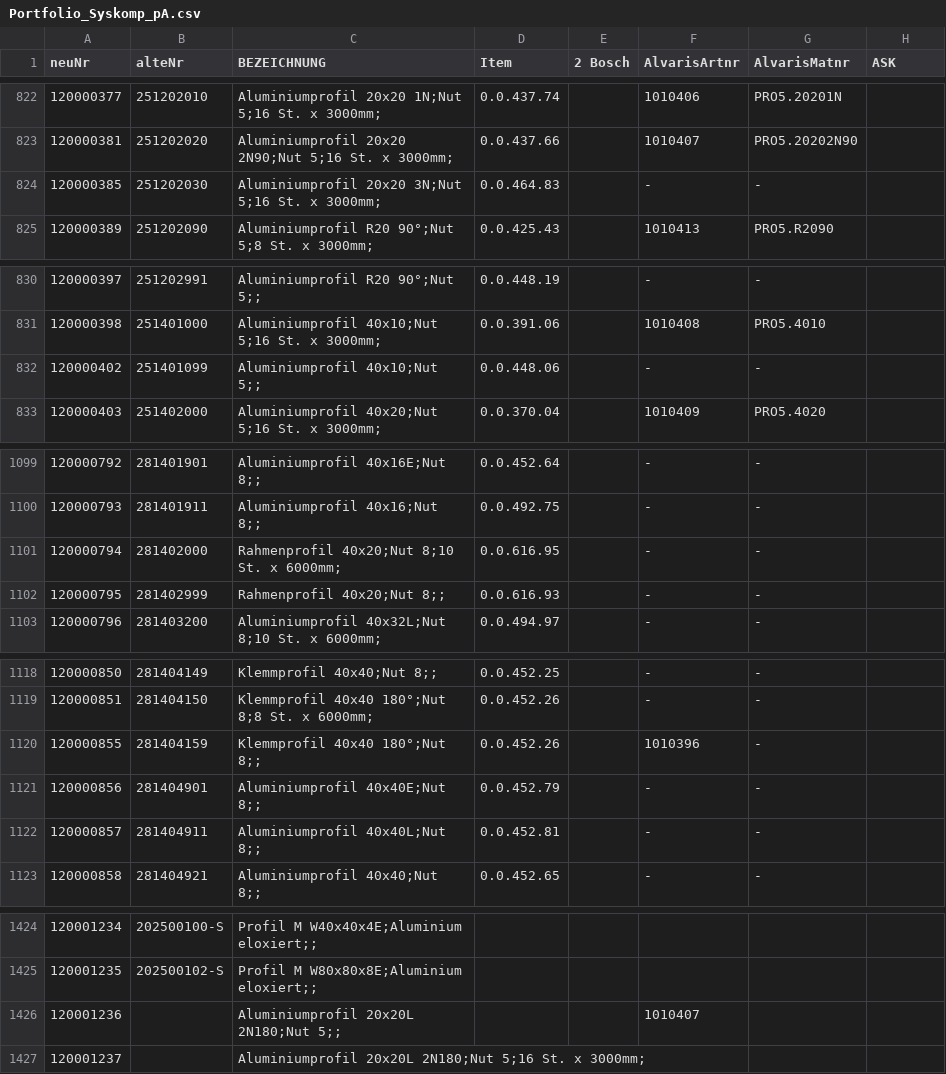
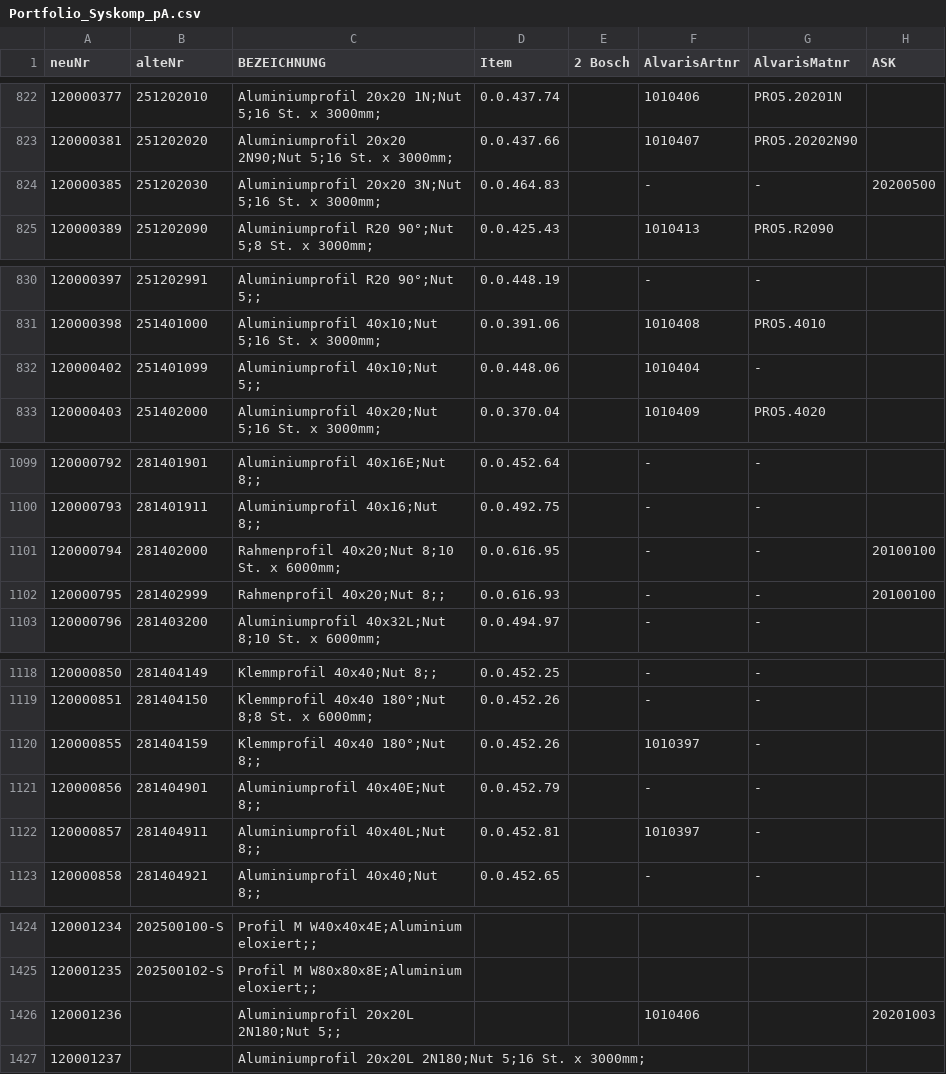
Before and after one commit to GeoBau/conversiontool, a CSV file: Portfolio_Syskomp_pA.csv, drawn as a sheet; only a part is shown, gaps mark what is left out; the diff covers the shown part only.

```diff
--- a/Portfolio_Syskomp_pA.csv
+++ b/Portfolio_Syskomp_pA.csv
@@ -823,3 +823,3 @@
 120000381;251202020;"Aluminiumprofil 20x20 2N90;Nut 5;16 St. x 3000mm;";0.0.437.66;;1010407;PRO5.20202N90;
-120000385;251202030;"Aluminiumprofil 20x20 3N;Nut 5;16 St. x 3000mm;";0.0.464.83;;-;-;
+120000385;251202030;"Aluminiumprofil 20x20 3N;Nut 5;16 St. x 3000mm;";0.0.464.83;;-;-;20200500
 120000389;251202090;"Aluminiumprofil R20 90°;Nut 5;8 St. x 3000mm;";0.0.425.43;;1010413;PRO5.R2090;
@@ -831,3 +831,3 @@
 120000398;251401000;"Aluminiumprofil 40x10;Nut 5;16 St. x 3000mm;";0.0.391.06;;1010408;PRO5.4010;
-120000402;251401099;"Aluminiumprofil 40x10;Nut 5;;";0.0.448.06;;-;-;
+120000402;251401099;"Aluminiumprofil 40x10;Nut 5;;";0.0.448.06;;1010404;-;
 120000403;251402000;"Aluminiumprofil 40x20;Nut 5;16 St. x 3000mm;";0.0.370.04;;1010409;PRO5.4020;
@@ -1100,4 +1100,4 @@
 120000793;281401911;"Aluminiumprofil 40x16;Nut 8;;";0.0.492.75;;-;-;
-120000794;281402000;"Rahmenprofil 40x20;Nut 8;10 St. x 6000mm;";0.0.616.95;;-;-;
-120000795;281402999;"Rahmenprofil 40x20;Nut 8;;";0.0.616.93;;-;-;
+120000794;281402000;"Rahmenprofil 40x20;Nut 8;10 St. x 6000mm;";0.0.616.95;;-;-;20100100
+120000795;281402999;"Rahmenprofil 40x20;Nut 8;;";0.0.616.93;;-;-;20100100
 120000796;281403200;"Aluminiumprofil 40x32L;Nut 8;10 St. x 6000mm;";0.0.494.97;;-;-;
@@ -1119,5 +1119,5 @@
 120000851;281404150;"Klemmprofil 40x40 180°;Nut 8;8 St. x 6000mm;";0.0.452.26;;-;-;
-120000855;281404159;"Klemmprofil 40x40 180°;Nut 8;;";0.0.452.26;;1010396;-;
+120000855;281404159;"Klemmprofil 40x40 180°;Nut 8;;";0.0.452.26;;1010397;-;
 120000856;281404901;"Aluminiumprofil 40x40E;Nut 8;;";0.0.452.79;;-;-;
-120000857;281404911;"Aluminiumprofil 40x40L;Nut 8;;";0.0.452.81;;-;-;
+120000857;281404911;"Aluminiumprofil 40x40L;Nut 8;;";0.0.452.81;;1010397;-;
 120000858;281404921;"Aluminiumprofil 40x40;Nut 8;;";0.0.452.65;;-;-;
@@ -1425,3 +1425,3 @@
 120001235;202500102-S;"Profil M W80x80x8E;Aluminium eloxiert;;";;;;;
-120001236;;"Aluminiumprofil 20x20L 2N180;Nut 5;;";;;1010407;;
+120001236;;"Aluminiumprofil 20x20L 2N180;Nut 5;;";;;1010406;;20201003
 120001237;;"Aluminiumprofil 20x20L 2N180;Nut 5;16 St. x 3000mm;";;;;;
```
Also changed, not shown: 2 edited cells elsewhere in this file, 5 other files.
